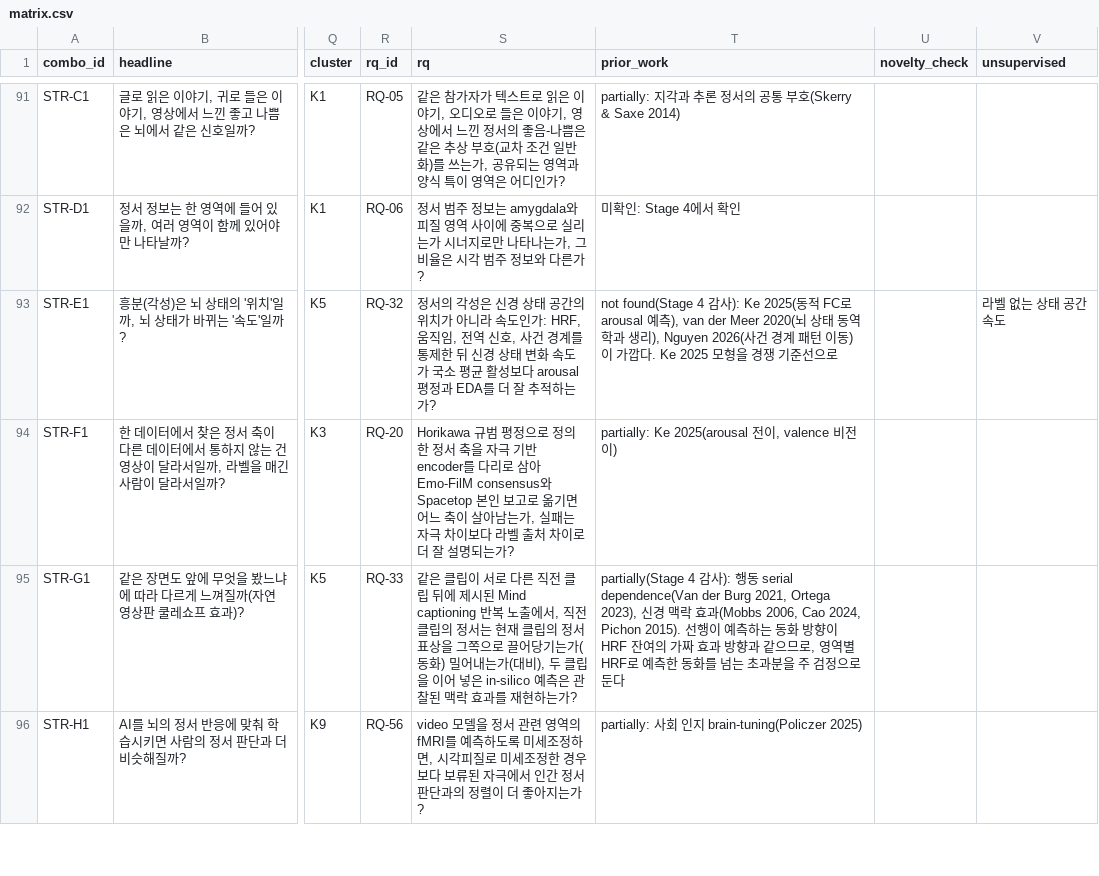
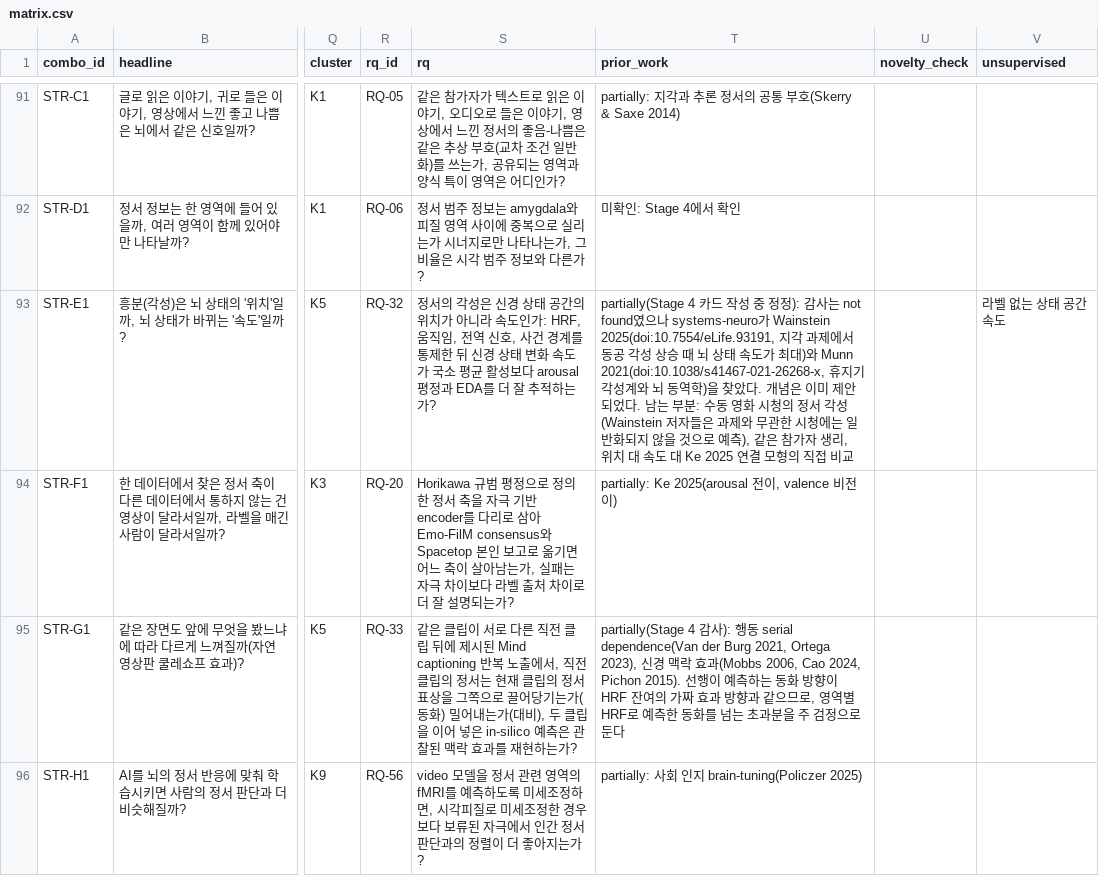
Before and after one commit to dametime14/emotion_explore, a CSV file: outputs/combinations/matrix.csv, drawn as a sheet; only a part is shown, gaps mark what is left out; the diff names each change by its address in the sheet, - before the commit and + after, or states it on an @@ line.

```diff
--- a/outputs/combinations/matrix.csv
+++ b/outputs/combinations/matrix.csv
-T93 (prior_work): not found(Stage 4 감사): Ke 2025(동적 FC로 arousal 예측), van der Meer 2020(뇌 상태 동역학과 생리), Nguyen 2026(사건 경계 패턴 이동)이 가깝다. Ke 2025 모형을 경쟁 기준선으로
+T93 (prior_work): partially(Stage 4 카드 작성 중 정정): 감사는 not found였으나 systems-neuro가 Wainstein 2025(doi:10.7554/eLife.93191, 지각 과제에서 동공 각성 상승 때 뇌 상태 속도가 최대)와 Munn 2021(doi:10.1038/s41467-021-26268-x, 휴지기 각성계와 뇌 동역학)을 찾았다. 개념은 이미 제안되었다. 남는 부분: 수동 영화 시청의 정서 각성(Wainstein 저자들은 과제와 무관한 시청에는 일반화되지 않을 것으로 예측), 같은 참가자 생리, 위치 대 속도 대 Ke 2025 연결 모형의 직접 비교
```
Also changed, not shown: 10 other files.
